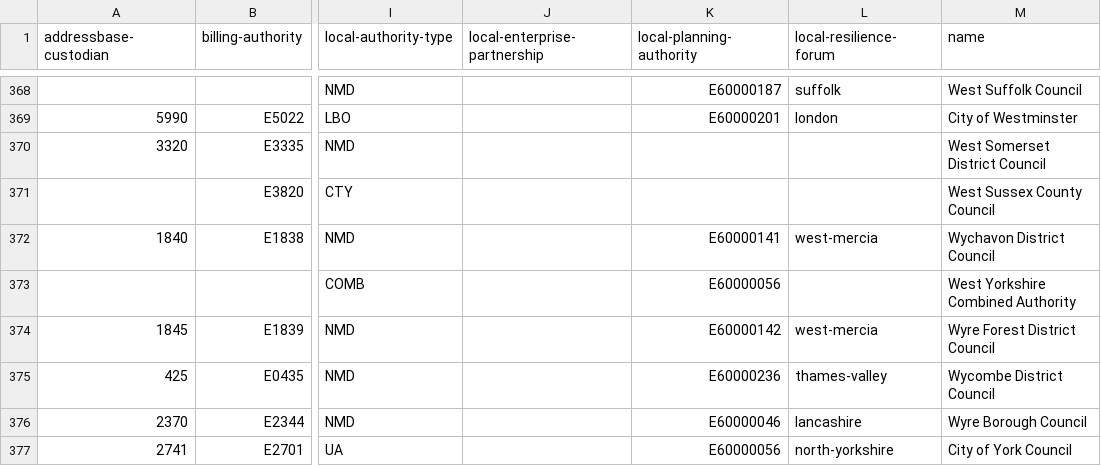
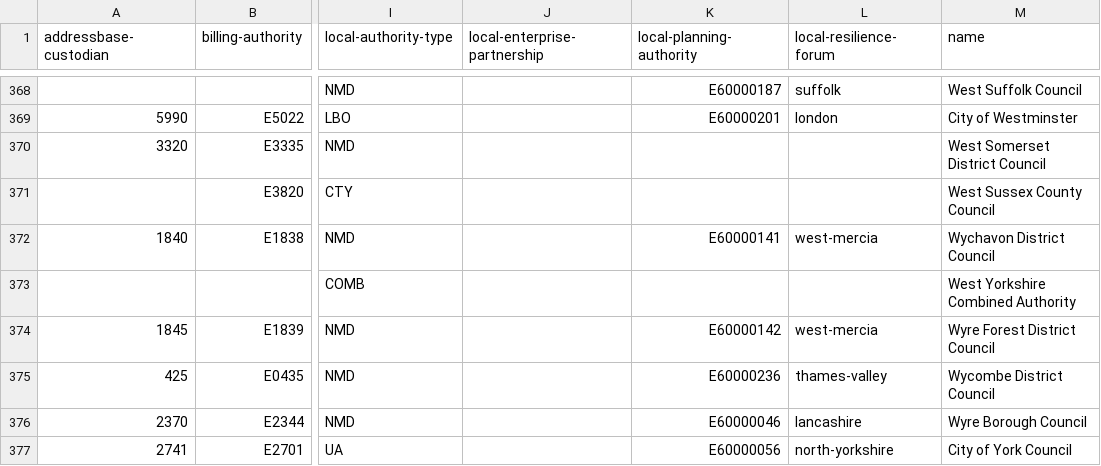
Before and after one commit to digital-land/organisation-collection, a CSV file: data/local-authority.csv, drawn as a sheet; only a part is shown, gaps mark what is left out; the diff covers the shown part only; the diff names each change by its address in the sheet, - before the commit and + after, or states it on an @@ line.

Commit message:
Blanked out incorrect LPA codes
local-authority:BMH missing local-planning-authority value *ignored*
local-authority:CAM has E60000149 but is not an LPA *removed*
local-authority:CHC missing local-planning-authority value *ignored*
local-authority:COR missing local-planning-authority value *ignored*
local-authority:DAV missing local-planning-authority value *ignored*
local-authority:DBY has E60000073 but is not an LPA *removed*
local-authority:EDO missing local-planning-authority value *ignored*
local-authority:ENO missing local-planning-authority value *ignored*
local-authority:FOR missing local-planning-authority value *ignored*
local-authority:GLS has E60000311 but is not an LPA *removed*
local-authority:GMCA has E60000027 but is not an LPA *removed*
local-authority:KET missing local-planning-authority value *ignored*
local-authority:LCR has E60000048 but is not an LPA *removed*
local-authority:LEC has E60000074 but is not an LPA *removed*
local-authority:LIN has E60000094 but is not an LPA *removed*
local-authority:NDO missing local-planning-authority value *ignored*
local-authority:NOR missing local-planning-authority value *ignored*
local-authority:NTT has E60000075 but is not an LPA *removed*
local-authority:OXF has E60000266 but is not an LPA *removed*
local-authority:POL missing local-planning-authority value *ignored*
local-authority:PUR missing local-planning-authority value *ignored*
local-authority:SCR has E60000067 but is not an LPA *removed*
local-authority:SED missing local-planning-authority value *ignored*
local-authority:STS has E60000122 but is not an LPA *removed*
local-authority:SUF missing local-planning-authority value *ignored*
local-authority:TAU missing local-planning-authority value *ignored*
local-authority:WAR has E60000129 but is not an LPA *removed*
local-authority:WDO missing local-planning-authority value *ignored*
local-authority:WEL missing local-planning-authority value *ignored*
local-authority:WEY missing local-planning-authority value *ignored*
local-authority:WOR has E60000140 but is not an LPA *removed*
local-authority:WSO missing local-planning-authority value *ignored*
local-authority:WYCA has E60000056 but is not an LPA *removed*

```diff
--- a/data/local-authority.csv
+++ b/data/local-authority.csv
-K373 (local-planning-authority): E60000056
+K373 (local-planning-authority): (empty)
```
Also changed, not shown: 13 edited cells elsewhere in this file, 2 other files.
